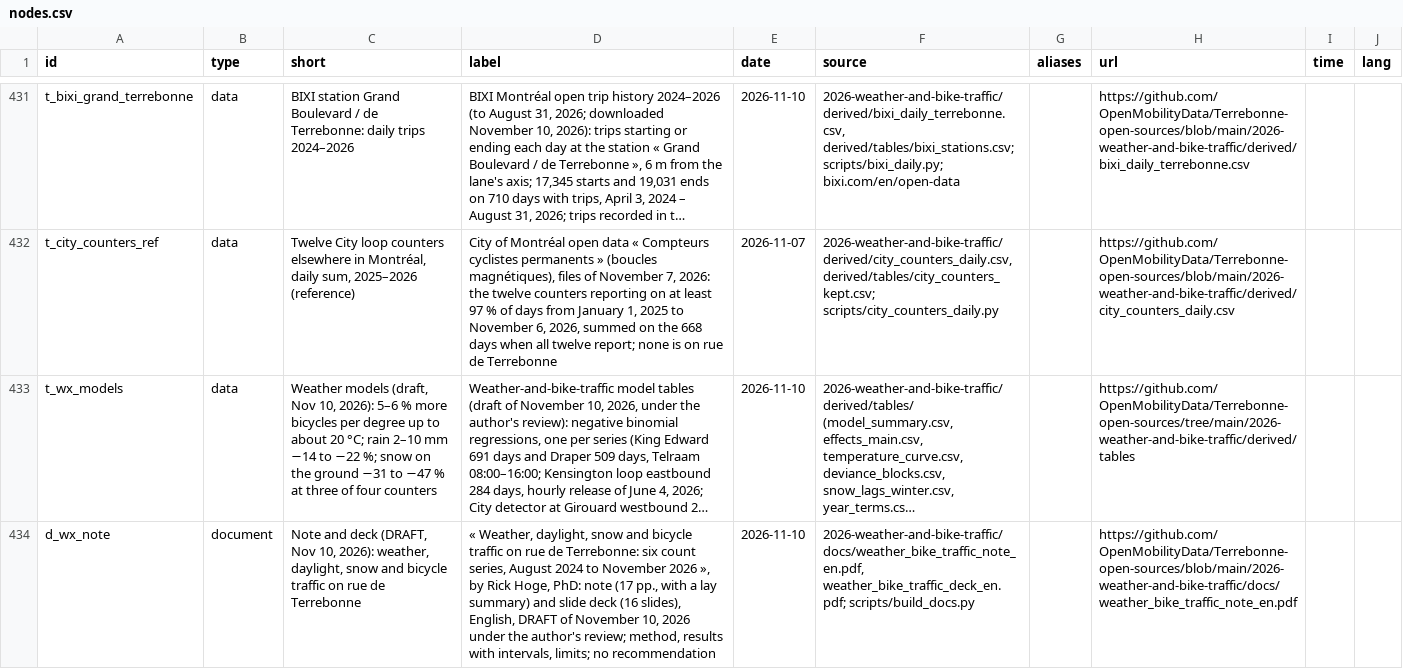
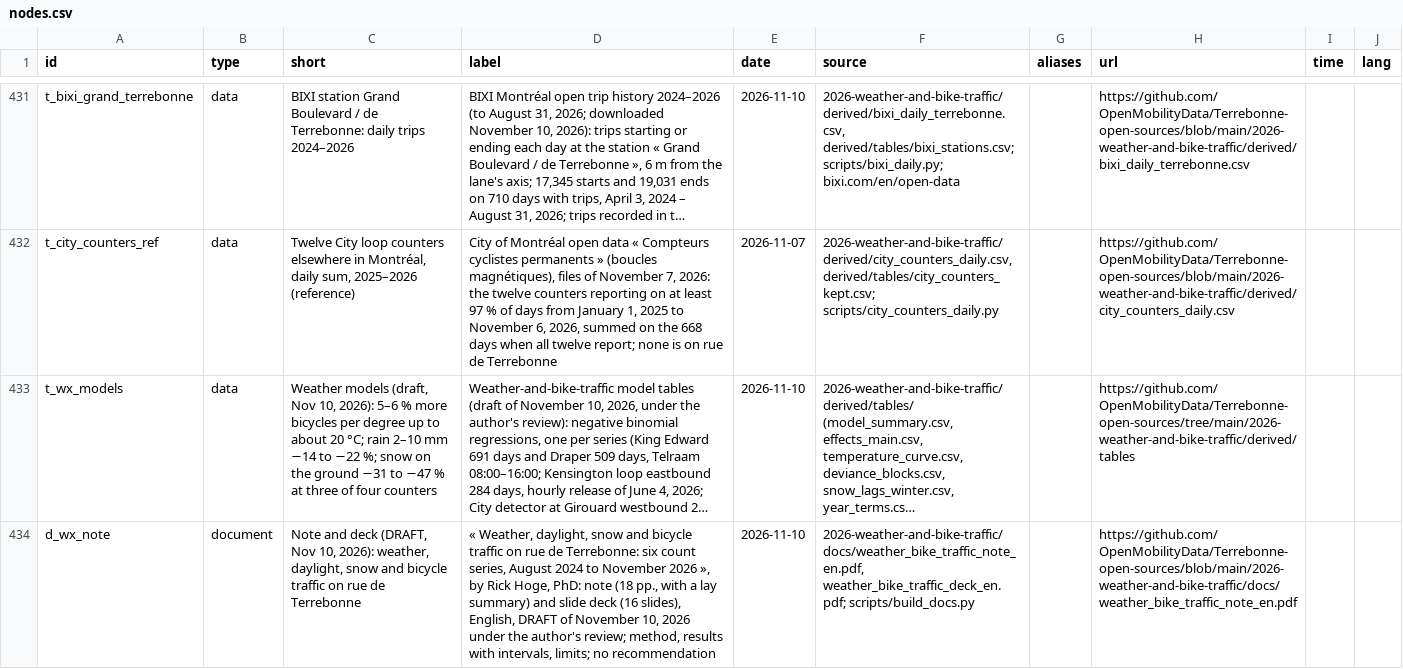
Before and after one commit to OpenMobilityData/Terrebonne-open-sources, a CSV file: 2026-evidence-graph/nodes.csv, drawn as a sheet; only a part is shown, gaps mark what is left out; long unchanged cells end in …; the diff names each change by its address in the sheet, - before the commit and + after, or states it on an @@ line.

```diff
--- a/2026-evidence-graph/nodes.csv
+++ b/2026-evidence-graph/nodes.csv
-D434 (label): …PhD: note (17 pp., with…
+D434 (label): …PhD: note (18 pp., with…
```
Also changed, not shown: 11 other files.
